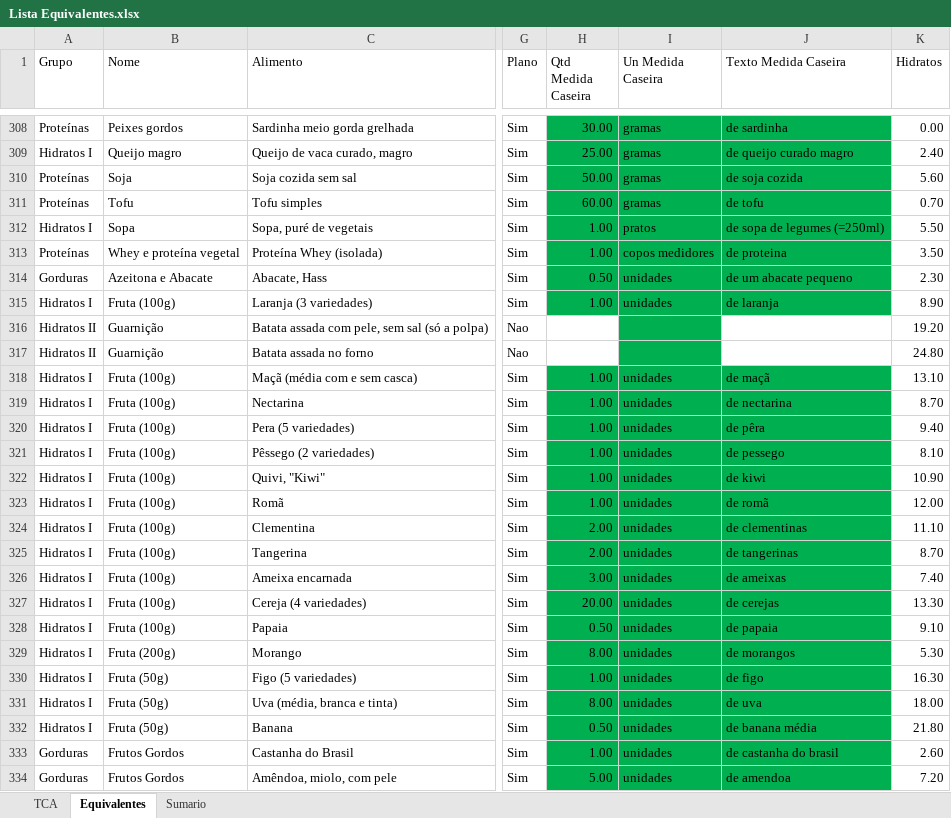
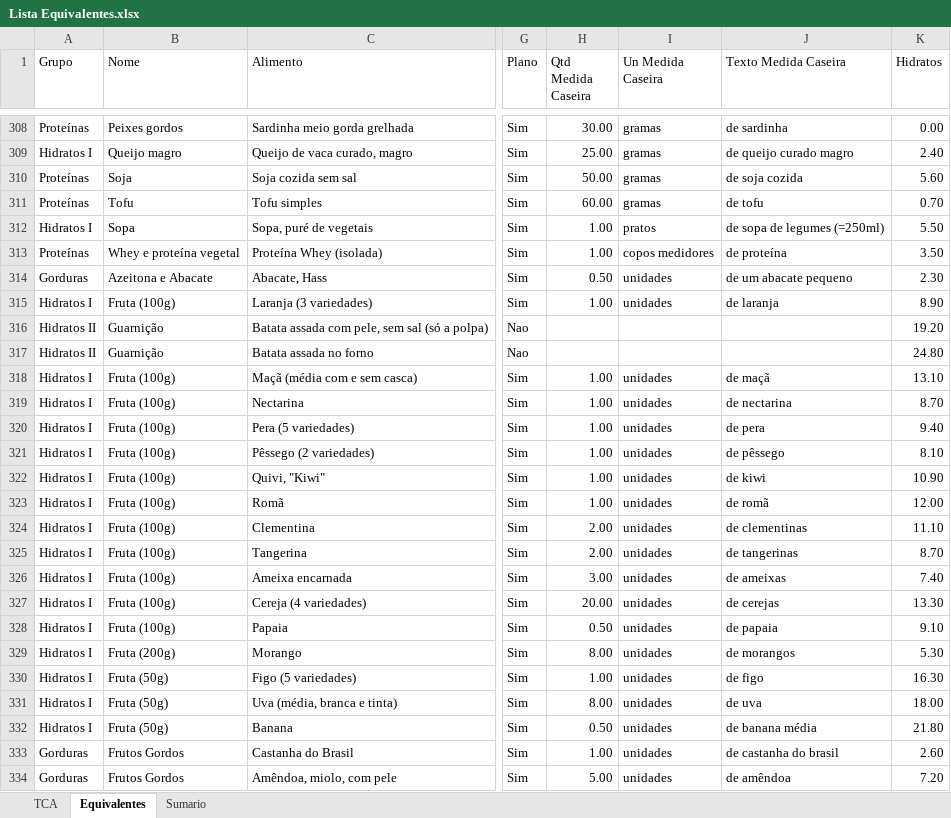
Before and after one commit to gonvideira/food-data, an Excel workbook: Lista Equivalentes.xlsx, sheet Equivalentes, drawn as a sheet; only a part is shown, gaps mark what is left out; values as stored, in another font and other column widths than the file's, no borders; conditional formats and table styles not drawn; the diff covers the shown part only; the diff names each change by its address in the sheet, - before the commit and + after, or states it on an @@ line.

```diff
--- a/Lista Equivalentes.xlsx (sheet Equivalentes)
+++ b/Lista Equivalentes.xlsx (sheet Equivalentes)
-H308:J315 fill: #00B050
+H308:J315 fill: none
-J313 (Texto Medida Caseira): de proteina
+J313 (Texto Medida Caseira): de proteína
-I316:I317 fill: #00B050
+I316:I317 fill: none
-H318:J334 fill: #00B050
+H318:J334 fill: none
-J320 (Texto Medida Caseira): de pêra
+J320 (Texto Medida Caseira): de pera
-J321 (Texto Medida Caseira): de pessego
+J321 (Texto Medida Caseira): de pêssego
-J334 (Texto Medida Caseira): de amendoa
+J334 (Texto Medida Caseira): de amêndoa
```
Also changed, not shown: 12 edited cells and cell formats elsewhere in this sheet, sheet TCA, 3 other files.
